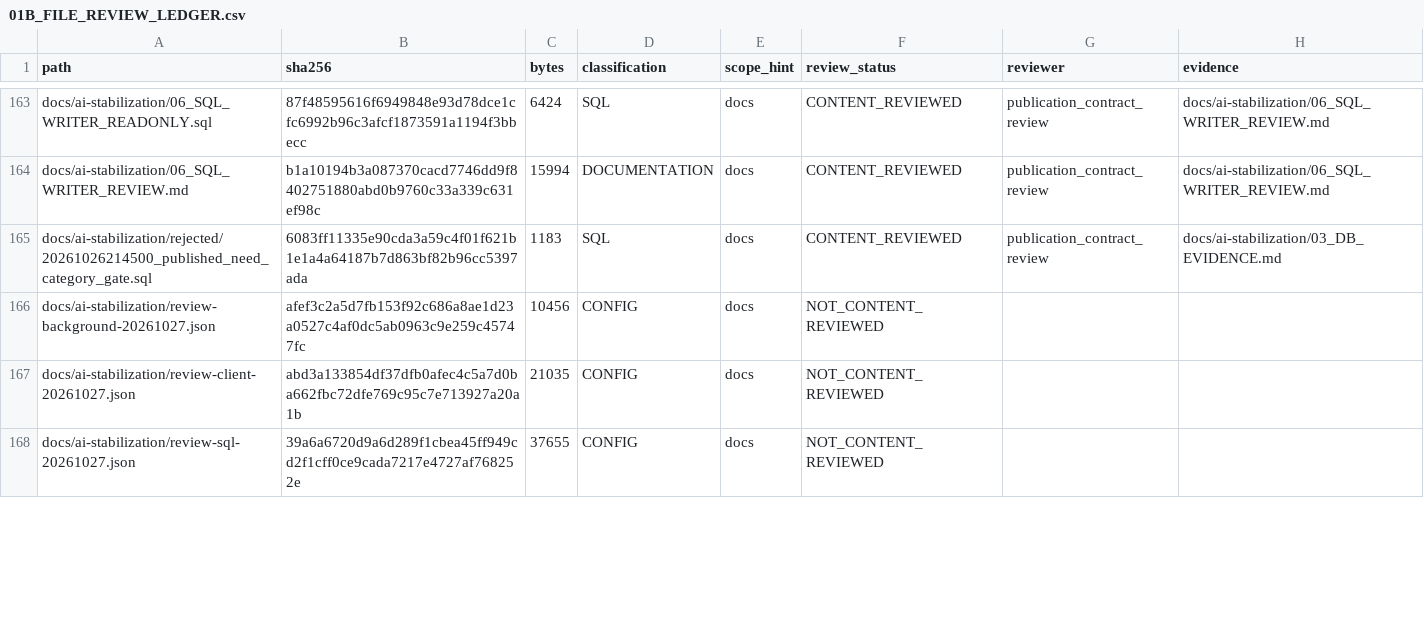
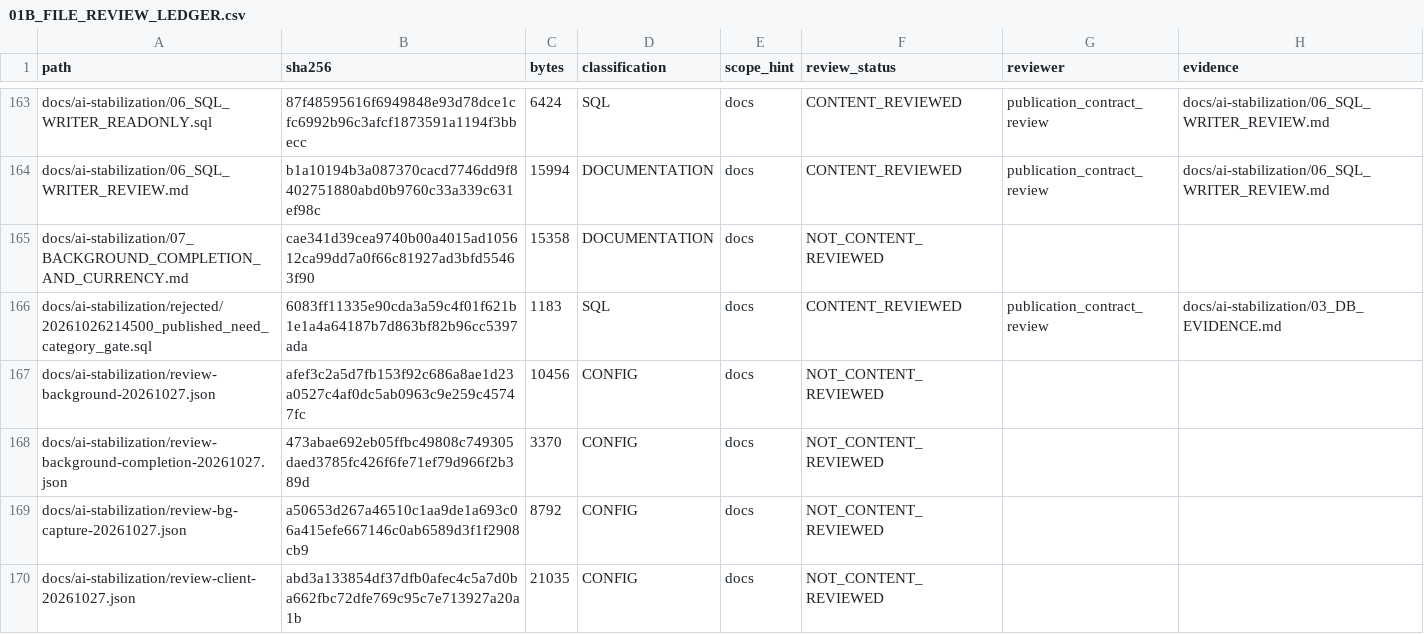
Before and after one commit to uskocibusiness-boop/USKOCI-EAN, a CSV file: docs/ai-stabilization/01B_FILE_REVIEW_LEDGER.csv, drawn as a sheet; only a part is shown, gaps mark what is left out; the shorter side is filled out with more unchanged rows; the diff covers the shown part only.

Commit message:
docs(ai): record verified background repairs and open price contracts

```diff
--- a/docs/ai-stabilization/01B_FILE_REVIEW_LEDGER.csv
+++ b/docs/ai-stabilization/01B_FILE_REVIEW_LEDGER.csv
@@ -164,4 +164,7 @@
 "docs/ai-stabilization/06_SQL_WRITER_REVIEW.md","b1a10194b3a087370cacd7746dd9f8402751880abd0b9760c33a339c631ef98c","15994","DOCUMENTATION","docs","CONTENT_REVIEWED","publication_contract_review","docs/ai-stabilization/06_SQL_WRITER_REVIEW.md"
+"docs/ai-stabilization/07_BACKGROUND_COMPLETION_AND_CURRENCY.md","cae341d39cea9740b00a4015ad105612ca99dd7a0f66c81927ad3bfd55463f90","15358","DOCUMENTATION","docs","NOT_CONTENT_REVIEWED","",""
 "docs/ai-stabilization/rejected/20261026214500_published_need_category_gate.sql","6083ff11335e90cda3a59c4f01f621b1e1a4a64187b7d863bf82b96cc5397ada","1183","SQL","docs","CONTENT_REVIEWED","publication_contract_review","docs/ai-stabilization/03_DB_EVIDENCE.md"
 "docs/ai-stabilization/review-background-20261027.json","afef3c2a5d7fb153f92c686a8ae1d23a0527c4af0dc5ab0963c9e259c45747fc","10456","CONFIG","docs","NOT_CONTENT_REVIEWED","",""
+"docs/ai-stabilization/review-background-completion-20261027.json","473abae692eb05ffbc49808c749305daed3785fc426f6fe71ef79d966f2b389d","3370","CONFIG","docs","NOT_CONTENT_REVIEWED","",""
+"docs/ai-stabilization/review-bg-capture-20261027.json","a50653d267a46510c1aa9de1a693c06a415efe667146c0ab6589d3f1f2908cb9","8792","CONFIG","docs","NOT_CONTENT_REVIEWED","",""
 "docs/ai-stabilization/review-client-20261027.json","abd3a133854df37dfb0afec4c5a7d0ba662fbc72dfe769c95c7e713927a20a1b","21035","CONFIG","docs","NOT_CONTENT_REVIEWED","",""
```
Also changed, not shown: 5 added rows and 79 edited cells elsewhere in this file, docs/ai-stabilization/01_DEPENDENCY_GRAPH.csv, 6 other files.
